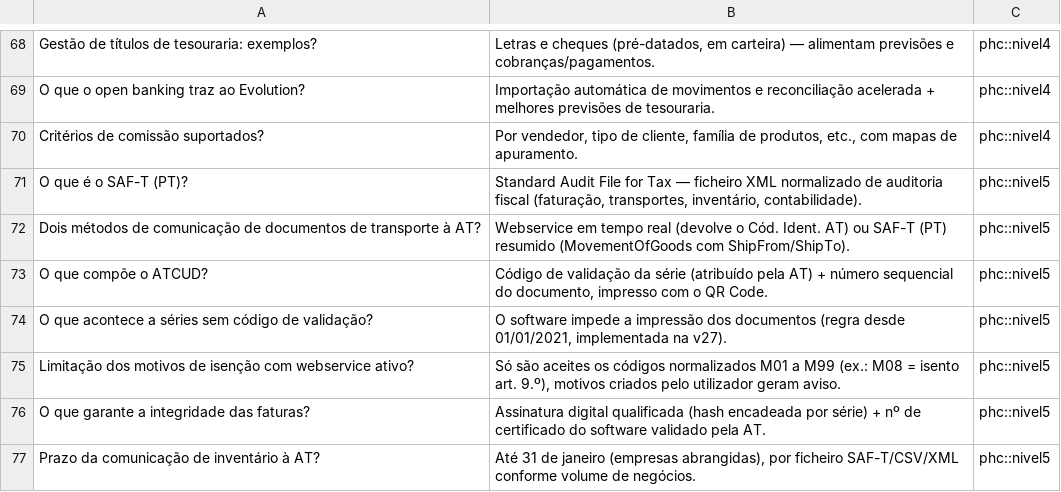
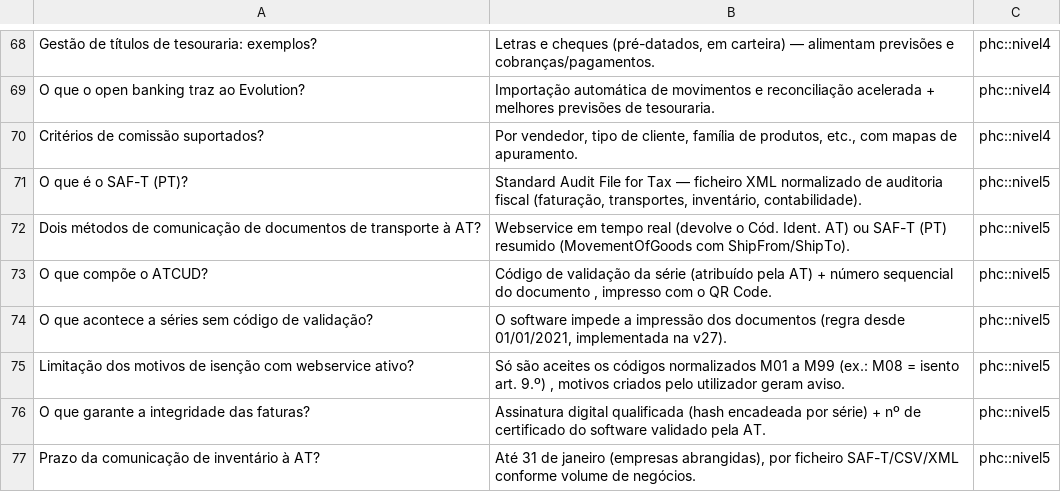
Before and after one commit to bfrpaulondev/phc-trainer-pro, a CSV file: assets/flashcards-phc.csv, drawn as a sheet; only a part is shown, gaps mark what is left out; the diff covers the shown part only.

```diff
--- a/assets/flashcards-phc.csv
+++ b/assets/flashcards-phc.csv
@@ -72,5 +72,5 @@ O que é o SAF-T (PT)?;Standard Audit File for Tax — ficheiro XML normalizado
 Dois métodos de comunicação de documentos de transporte à AT?;Webservice em tempo real (devolve o Cód. Ident. AT) ou SAF-T (PT) resumido (MovementOfGoods com ShipFrom/ShipTo).;phc::nivel5
-O que compõe o ATCUD?;Código de validação da série (atribuído pela AT) + número sequencial do documento, impresso com o QR Code.;phc::nivel5
+O que compõe o ATCUD?;Código de validação da série (atribuído pela AT) + número sequencial do documento ,  impresso com o QR Code.;phc::nivel5
 O que acontece a séries sem código de validação?;O software impede a impressão dos documentos (regra desde 01/01/2021, implementada na v27).;phc::nivel5
-Limitação dos motivos de isenção com webservice ativo?;Só são aceites os códigos normalizados M01 a M99 (ex.: M08 = isento art. 9.º), motivos criados pelo utilizador geram aviso.;phc::nivel5
+Limitação dos motivos de isenção com webservice ativo?;Só são aceites os códigos normalizados M01 a M99 (ex.: M08 = isento art. 9.º) ,  motivos criados pelo utilizador geram aviso.;phc::nivel5
 O que garante a integridade das faturas?;Assinatura digital qualificada (hash encadeada por série) + nº de certificado do software validado pela AT.;phc::nivel5
```
Also changed, not shown: 13 added rows and 29 edited cells elsewhere in this file, 4 other files.
